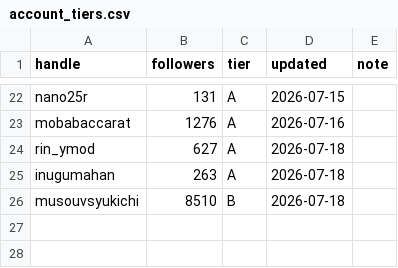
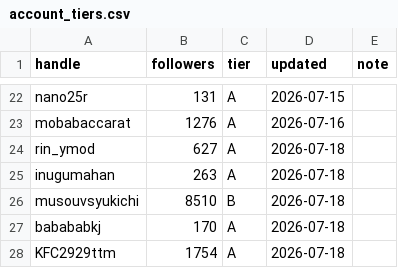
Before and after one commit to komatsu-dev-jp/-x-content-ops, a CSV file: data/account_tiers.csv, drawn as a sheet; only a part is shown, gaps mark what is left out.

```diff
--- a/data/account_tiers.csv
+++ b/data/account_tiers.csv
@@ -26 +26,3 @@ inugumahan,263,A,2026-07-18,
 musouvsyukichi,8510,B,2026-07-18,
+babababkj,170,A,2026-07-18,
+KFC2929ttm,1754,A,2026-07-18,
```
Also changed, not shown: data/daily_activity_log.csv.
